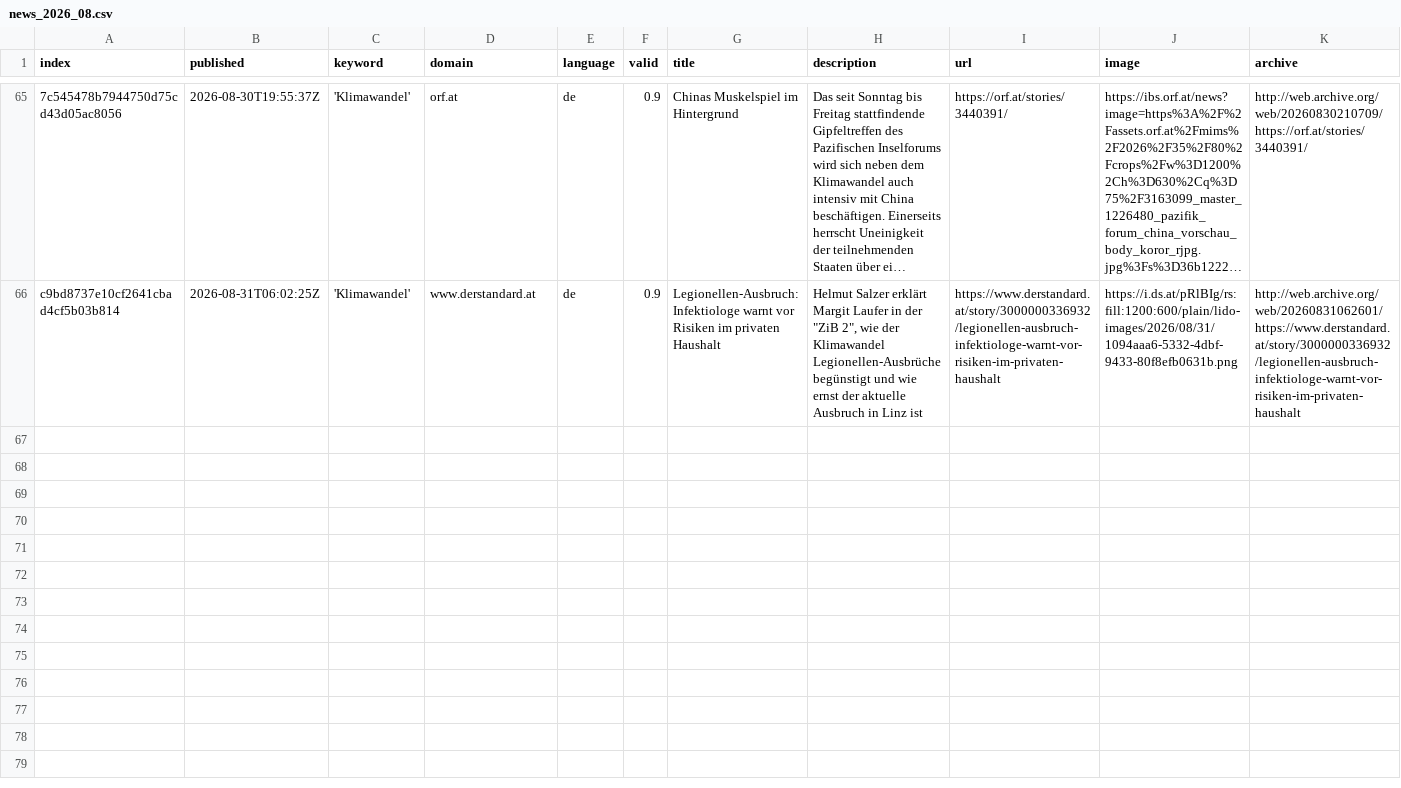
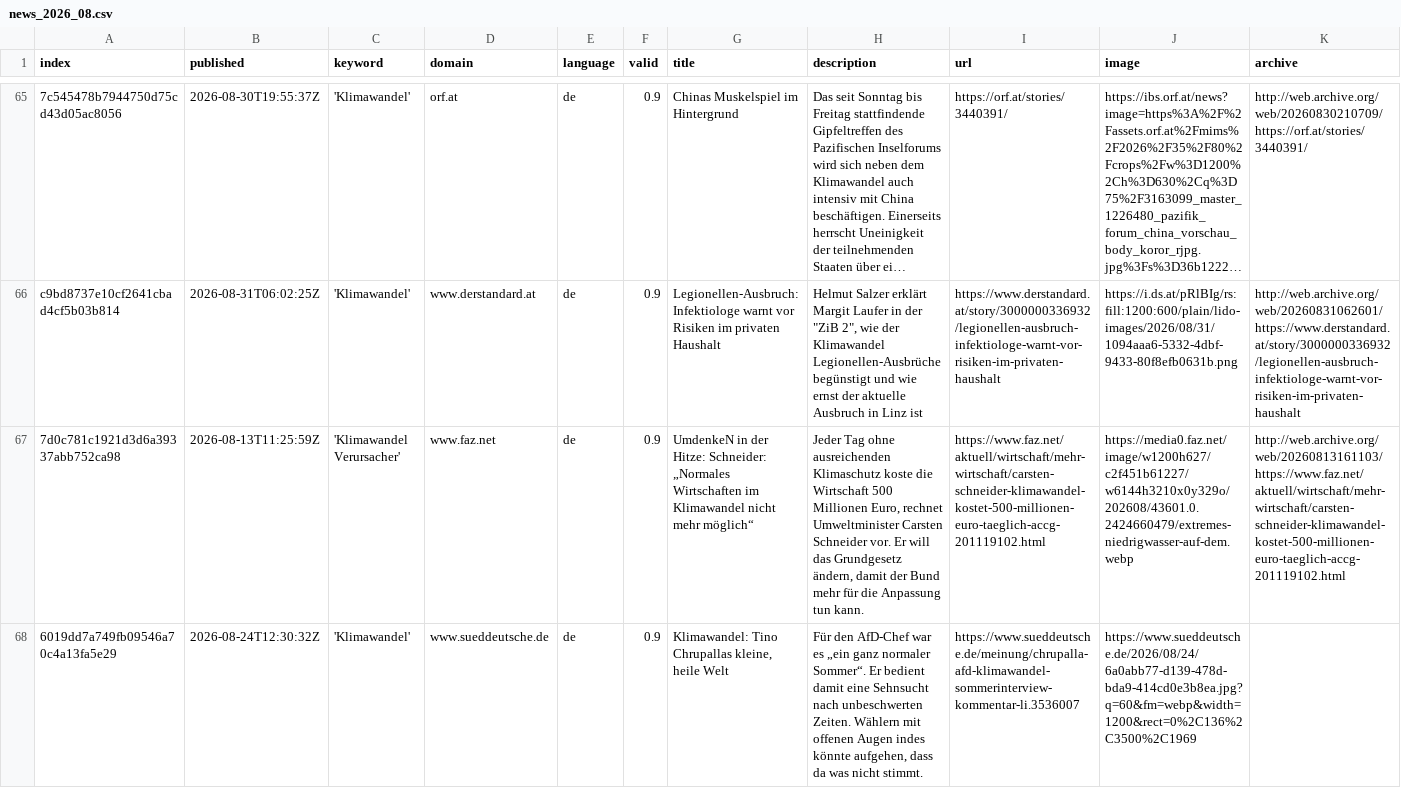
Before and after one commit to claba-news/climateIsComing, a CSV file: csv/news_2026_08.csv, drawn as a sheet; only a part is shown, gaps mark what is left out; long unchanged cells end in …; rows hold the shown columns only; the diff names each change by its address in the sheet, - before the commit and + after, or states it on an @@ line.

```diff
--- a/csv/news_2026_08.csv
+++ b/csv/news_2026_08.csv
+row 67: 7d0c781c1921d3d6a39337abb752ca98 | 2026-08-13T11:25:59Z | 'Klimawandel Verursacher' | www.faz.net | de | 0.9 | UmdenkeN in der Hitze: Schneider: „Normales Wirtschaften im Klimawandel nicht mehr möglich“ | Jeder Tag ohne ausreichenden Klimaschutz koste die Wirtschaft 500 Millionen Euro, rechnet Umweltminister Carsten Schneider vor. Er will das Grundgesetz ändern, damit der Bund mehr für die Anpassung tun kann. | https://www.faz.net/aktuell/wirtschaft/mehr-wirtschaft/carsten-schneider-klimawandel-kostet-500-millionen-euro-taeglich-accg-201119102.html | https://media0.faz.net/image/w1200h627/c2f451b61227/w6144h3210x0y329o/202608/43601.0.2424660479/extremes-niedrigwasser-auf-dem.webp | http://web.archive.org/web/20260813161103/https://www.faz.net/aktuell/wirtschaft/mehr-wirtschaft/carsten-schneider-klimawandel-kostet-500-millionen-euro-taeglich-accg-201119102.html
+row 68: 6019dd7a749fb09546a70c4a13fa5e29 | 2026-08-24T12:30:32Z | 'Klimawandel' | www.sueddeutsche.de | de | 0.9 | Klimawandel: Tino Chrupallas kleine, heile Welt | Für den AfD-Chef war es „ein ganz normaler Sommer“. Er bedient damit eine Sehnsucht nach unbeschwerten Zeiten. Wählern mit offenen Augen indes könnte aufgehen, dass da was nicht stimmt. | https://www.sueddeutsche.de/meinung/chrupalla-afd-klimawandel-sommerinterview-kommentar-li.3536007 | https://www.sueddeutsche.de/2026/08/24/6a0abb77-d139-478d-bda9-414cd0e3b8ea.jpg?q=60&fm=webp&width=1200&rect=0%2C136%2C3500%2C1969
```
Also changed, not shown: keywords.csv.
